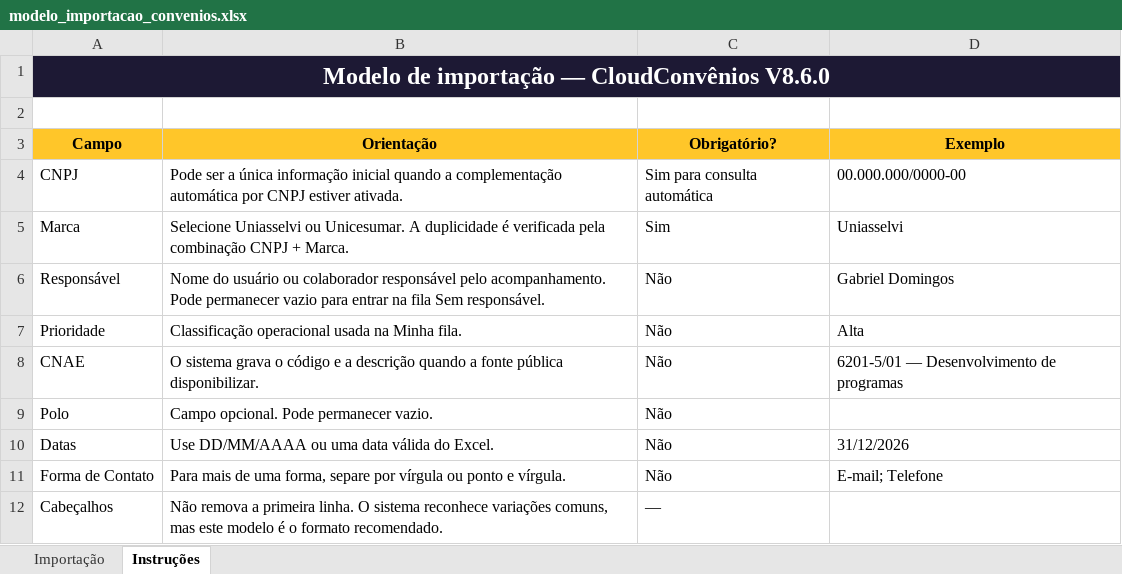
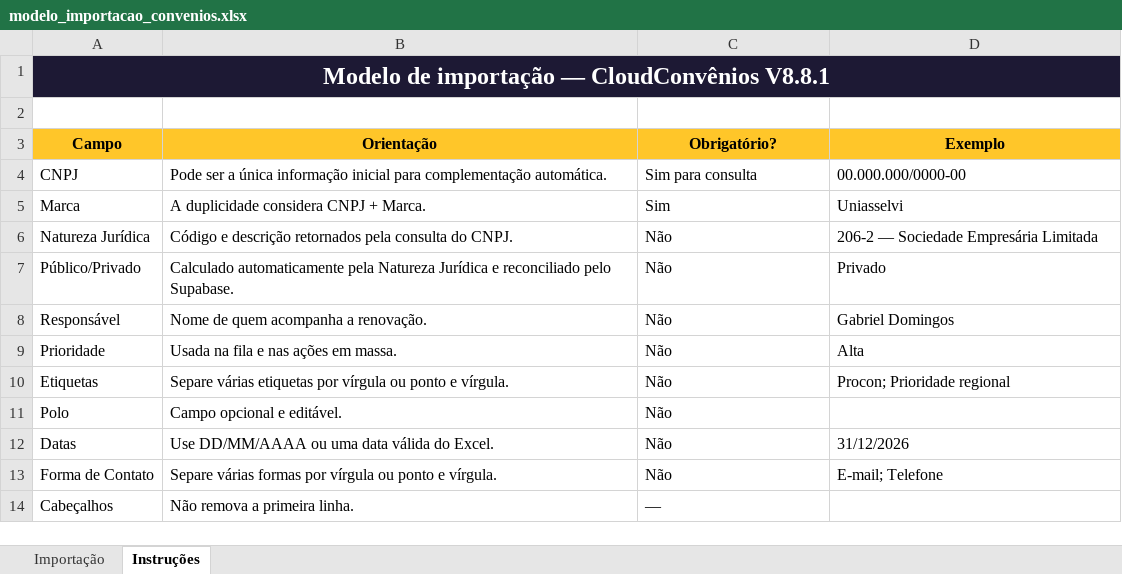
Before and after one commit to DomingosGg/CloudConvenios, an Excel workbook: modelo/modelo_importacao_convenios.xlsx, sheet Instruções, drawn as a sheet; values as stored, in another font and other column widths than the file's, no borders; removed rows and columns are numbered as before the commit, all else as after; the diff names each change by its address in the sheet, - before the commit and + after, or states it on an @@ line.

Commit message:
Corrigir raiz, funções e campos V8.9.1

```diff
--- a/modelo/modelo_importacao_convenios.xlsx (sheet Instruções)
+++ b/modelo/modelo_importacao_convenios.xlsx (sheet Instruções)
-A1 (Campo): Modelo de importação — CloudConvênios V8.6.0
+A1 (Campo): Modelo de importação — CloudConvênios V8.8.1
-B4 (Orientação): …informação inicial quando a complementação automática por CNPJ estiver ativada.
+B4 (Orientação): …informação inicial para complementação automática.
-C4 (Obrigatório?): Sim para consulta automática
+C4 (Obrigatório?): Sim para consulta
-B5 (Orientação): Selecione Uniasselvi ou Unicesumar. A duplicidade é verificada pela combinação CNPJ +…
+B5 (Orientação): A duplicidade considera CNPJ +…
+row 6: Natureza Jurídica | Código e descrição retornados pela consulta do CNPJ. | Não | 206-2 — Sociedade Empresária Limitada
+row 7: Público/Privado | Calculado automaticamente pela Natureza Jurídica e reconciliado pelo Supabase. | Não | Privado
-B8 (Orientação): Nome do usuário ou colaborador responsável pelo acompanhamento. Pode permanecer vazio para entrar na fila Sem responsável.
+B8 (Orientação): Nome de quem acompanha a renovação.
-B9 (Orientação): Classificação operacional usada na Minha fila.
+B9 (Orientação): Usada na fila e nas ações em massa.
-row 8: CNAE | O sistema grava o código e a descrição quando a fonte pública disponibilizar. | Não | 6201-5/01 — Desenvolvimento de programas
+row 10: Etiquetas | Separe várias etiquetas por vírgula ou ponto e vírgula. | Não | Procon; Prioridade regional
-B11 (Orientação): Campo opcional. Pode permanecer vazio.
+B11 (Orientação): Campo opcional e editável.
-B13 (Orientação): Para mais de uma forma, separe por vírgula…
+B13 (Orientação): Separe várias formas por vírgula…
-B14 (Orientação): …primeira linha. O sistema reconhece variações comuns, mas este modelo é o formato recomendado.
+B14 (Orientação): …primeira linha.
```
Also changed, not shown: sheet Importação, 56 other files.
